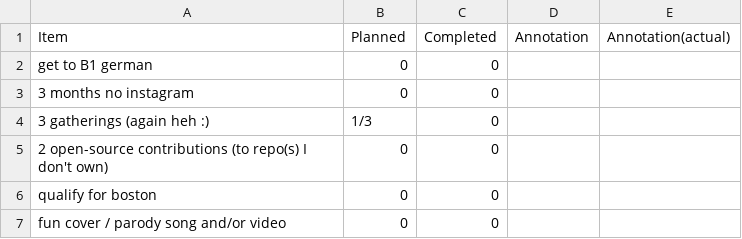
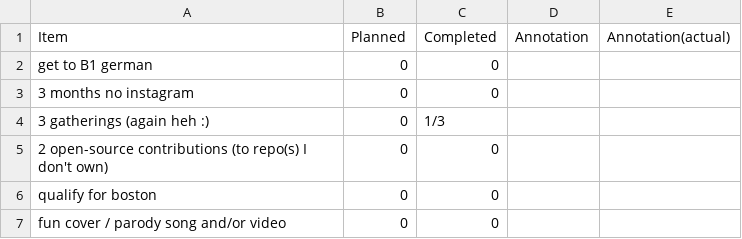
Before and after one commit to JoannaRoy/jo-website, a CSV file: src/blog_data/2026_binjo_progress.csv, drawn as a sheet; only a part is shown.

Commit message:
happy new year!

```diff
--- a/src/blog_data/2026_binjo_progress.csv
+++ b/src/blog_data/2026_binjo_progress.csv
@@ -3,3 +3,3 @@ Item,Planned,Completed,Annotation,Annotation(actual)
 "3 months no instagram",0,0,
-"3 gatherings (again heh :)",1/3,0,
+"3 gatherings (again heh :)",0,1/3,
 "2 open-source contributions (to repo(s) I don't own)",0,0,
```
